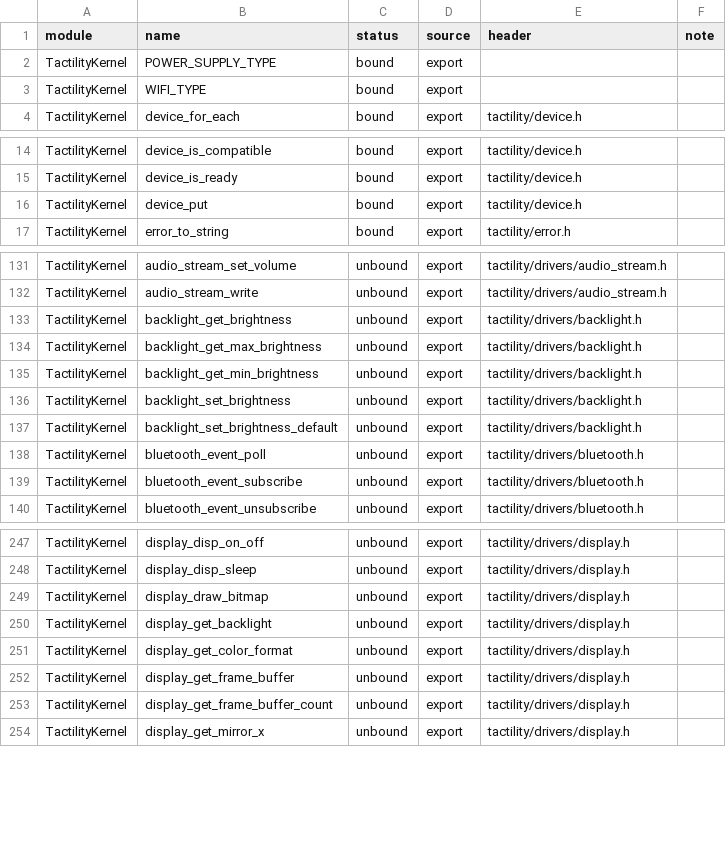
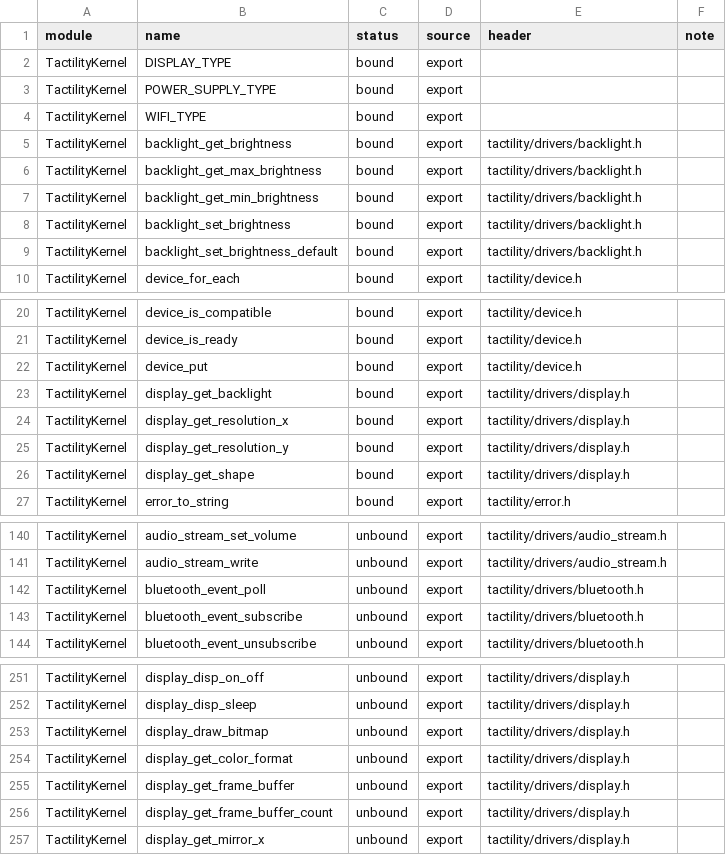
Before and after one commit to Shadowtrance/TactilityLuaApps, a CSV file: Apps/LuaRuntime/catalog/sdk-symbols.csv, drawn as a sheet; only a part is shown, gaps mark what is left out; removed rows and columns are numbered as before the commit, all else as after; the diff covers the shown part only; the diff names each change by its address in the sheet, - before the commit and + after, or states it on an @@ line.

Commit message:
Add the display capability
tactility.display finds the active panel and exposes its name, size, shape, backlight presence, raw range and brightness percentage. The percentage mapping mirrors the firmware's Display settings (10% steps, 0% stays on). Includes an on-device test, catalog refresh (519 bound) and runtime 0.1.5.

```diff
--- a/Apps/LuaRuntime/catalog/sdk-symbols.csv
+++ b/Apps/LuaRuntime/catalog/sdk-symbols.csv
+row 2: TactilityKernel | DISPLAY_TYPE | bound | export
+row 5: TactilityKernel | backlight_get_brightness | bound | export | tactility/drivers/backlight.h
+row 6: TactilityKernel | backlight_get_max_brightness | bound | export | tactility/drivers/backlight.h
+row 7: TactilityKernel | backlight_get_min_brightness | bound | export | tactility/drivers/backlight.h
+row 8: TactilityKernel | backlight_set_brightness | bound | export | tactility/drivers/backlight.h
+row 9: TactilityKernel | backlight_set_brightness_default | bound | export | tactility/drivers/backlight.h
+row 23: TactilityKernel | display_get_backlight | bound | export | tactility/drivers/display.h
+row 24: TactilityKernel | display_get_resolution_x | bound | export | tactility/drivers/display.h
+row 25: TactilityKernel | display_get_resolution_y | bound | export | tactility/drivers/display.h
+row 26: TactilityKernel | display_get_shape | bound | export | tactility/drivers/display.h
-row 133: TactilityKernel | backlight_get_brightness | unbound | export | tactility/drivers/backlight.h
-row 134: TactilityKernel | backlight_get_max_brightness | unbound | export | tactility/drivers/backlight.h
-row 135: TactilityKernel | backlight_get_min_brightness | unbound | export | tactility/drivers/backlight.h
-row 136: TactilityKernel | backlight_set_brightness | unbound | export | tactility/drivers/backlight.h
-row 137: TactilityKernel | backlight_set_brightness_default | unbound | export | tactility/drivers/backlight.h
-row 250: TactilityKernel | display_get_backlight | unbound | export | tactility/drivers/display.h
```
Also changed, not shown: 4 removed rows elsewhere in this file, 8 other files.
